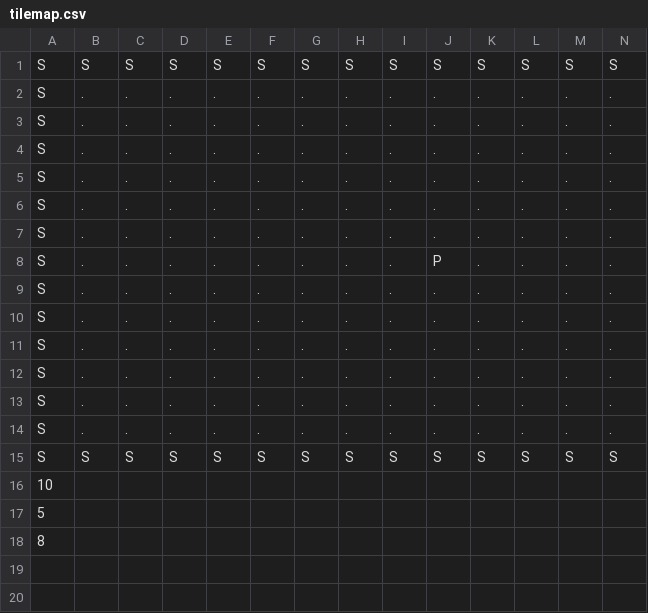
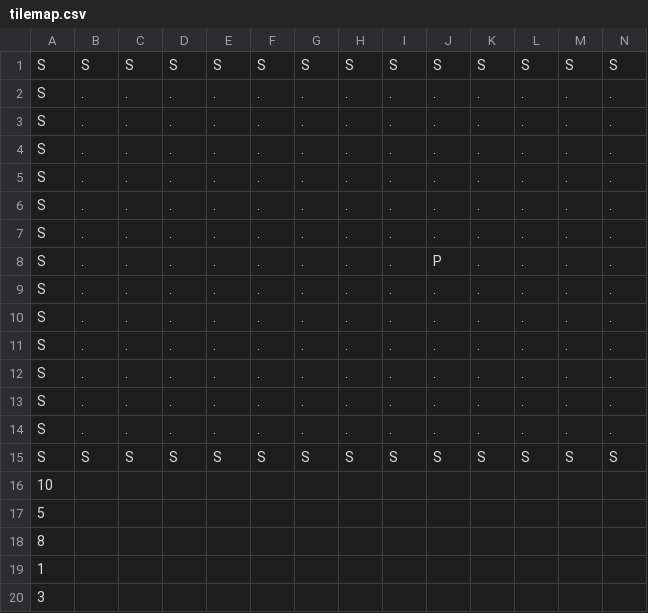
Before and after one commit to Tomasdelpinorep/robot_pygame2.0, a CSV file: assets/tilemap.csv, drawn as a sheet; only a part is shown; rows hold the shown columns only; the diff names each change by its address in the sheet, - before the commit and + after, or states it on an @@ line.

```diff
--- a/assets/tilemap.csv
+++ b/assets/tilemap.csv
+row 19: 1
+row 20: 3
```
Also changed, not shown: 6 other files.
